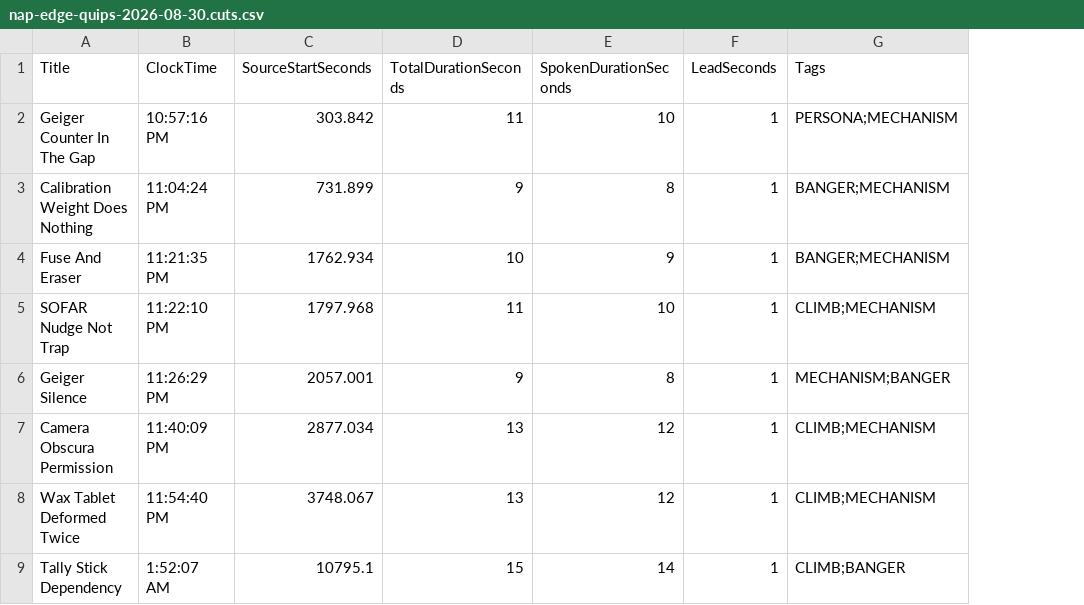
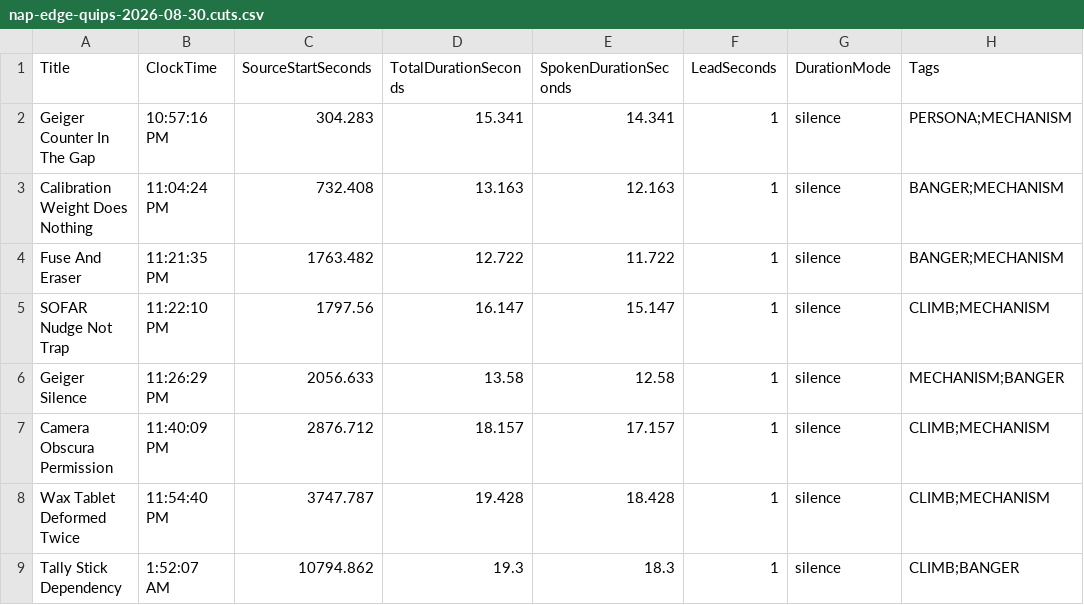
Before and after one commit to dr3d/robot-790, a CSV file: curation/audio/nap-edge-quips-2026-08-30.cuts.csv, drawn as a sheet; the diff names each change by its address in the sheet, - before the commit and + after, or states it on an @@ line.

Commit message:
Detect silence for Eric clip endings
Use silence detection as the default duration mode for harvested audio albums so clips run until the spoken thought finishes instead of relying on rough manifest durations. Regenerate the NapEdge quips album and cut sheet.

```diff
--- a/curation/audio/nap-edge-quips-2026-08-30.cuts.csv
+++ b/curation/audio/nap-edge-quips-2026-08-30.cuts.csv
+column G (DurationMode), rows 2-9: all silence
-C2 (SourceStartSeconds): 303.842
+C2 (SourceStartSeconds): 304.283
-D2 (TotalDurationSeconds): 11
+D2 (TotalDurationSeconds): 15.341
-E2 (SpokenDurationSeconds): 10
+E2 (SpokenDurationSeconds): 14.341
-C3 (SourceStartSeconds): 731.899
+C3 (SourceStartSeconds): 732.408
-D3 (TotalDurationSeconds): 9
+D3 (TotalDurationSeconds): 13.163
-E3 (SpokenDurationSeconds): 8
+E3 (SpokenDurationSeconds): 12.163
-C4 (SourceStartSeconds): 1762.934
+C4 (SourceStartSeconds): 1763.482
-D4 (TotalDurationSeconds): 10
+D4 (TotalDurationSeconds): 12.722
-E4 (SpokenDurationSeconds): 9
+E4 (SpokenDurationSeconds): 11.722
-C5 (SourceStartSeconds): 1797.968
+C5 (SourceStartSeconds): 1797.56
-D5 (TotalDurationSeconds): 11
+D5 (TotalDurationSeconds): 16.147
-E5 (SpokenDurationSeconds): 10
+E5 (SpokenDurationSeconds): 15.147
-C6 (SourceStartSeconds): 2057.001
+C6 (SourceStartSeconds): 2056.633
-D6 (TotalDurationSeconds): 9
+D6 (TotalDurationSeconds): 13.58
-E6 (SpokenDurationSeconds): 8
+E6 (SpokenDurationSeconds): 12.58
-C7 (SourceStartSeconds): 2877.034
+C7 (SourceStartSeconds): 2876.712
-D7 (TotalDurationSeconds): 13
+D7 (TotalDurationSeconds): 18.157
-E7 (SpokenDurationSeconds): 12
+E7 (SpokenDurationSeconds): 17.157
-C8 (SourceStartSeconds): 3748.067
+C8 (SourceStartSeconds): 3747.787
-D8 (TotalDurationSeconds): 13
+D8 (TotalDurationSeconds): 19.428
-E8 (SpokenDurationSeconds): 12
+E8 (SpokenDurationSeconds): 18.428
-C9 (SourceStartSeconds): 10795.1
+C9 (SourceStartSeconds): 10794.862
-D9 (TotalDurationSeconds): 15
+D9 (TotalDurationSeconds): 19.3
-E9 (SpokenDurationSeconds): 14
+E9 (SpokenDurationSeconds): 18.3
```
Also changed, not shown: 3 other files.
